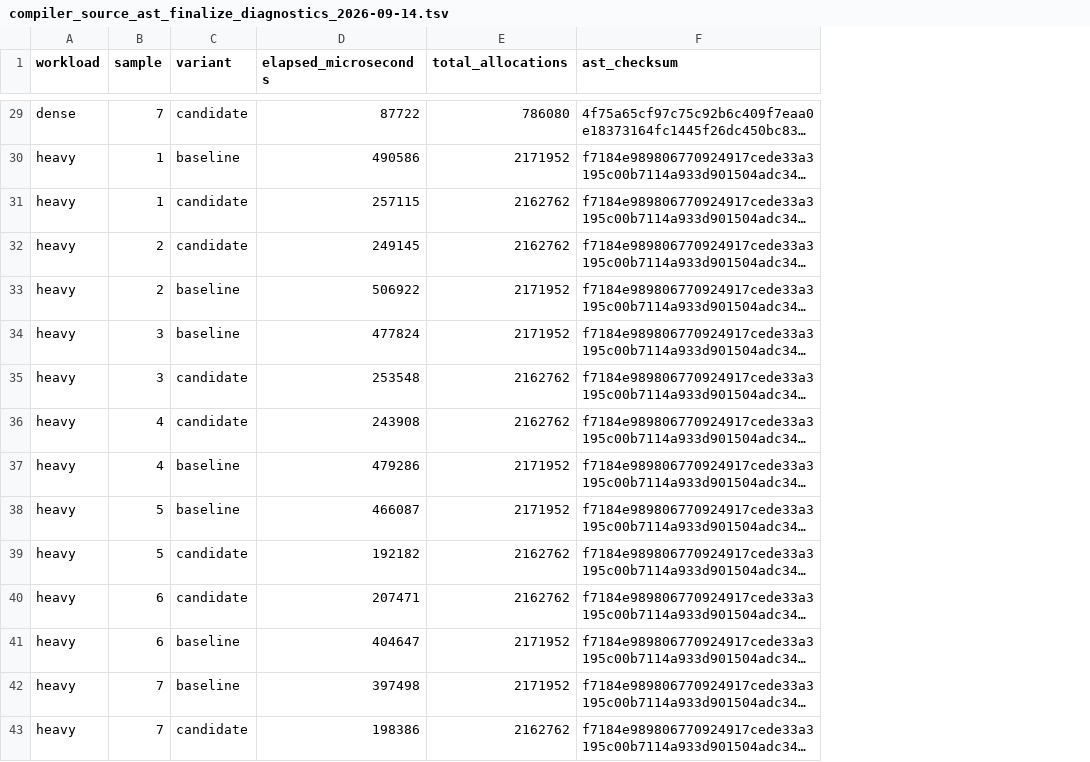
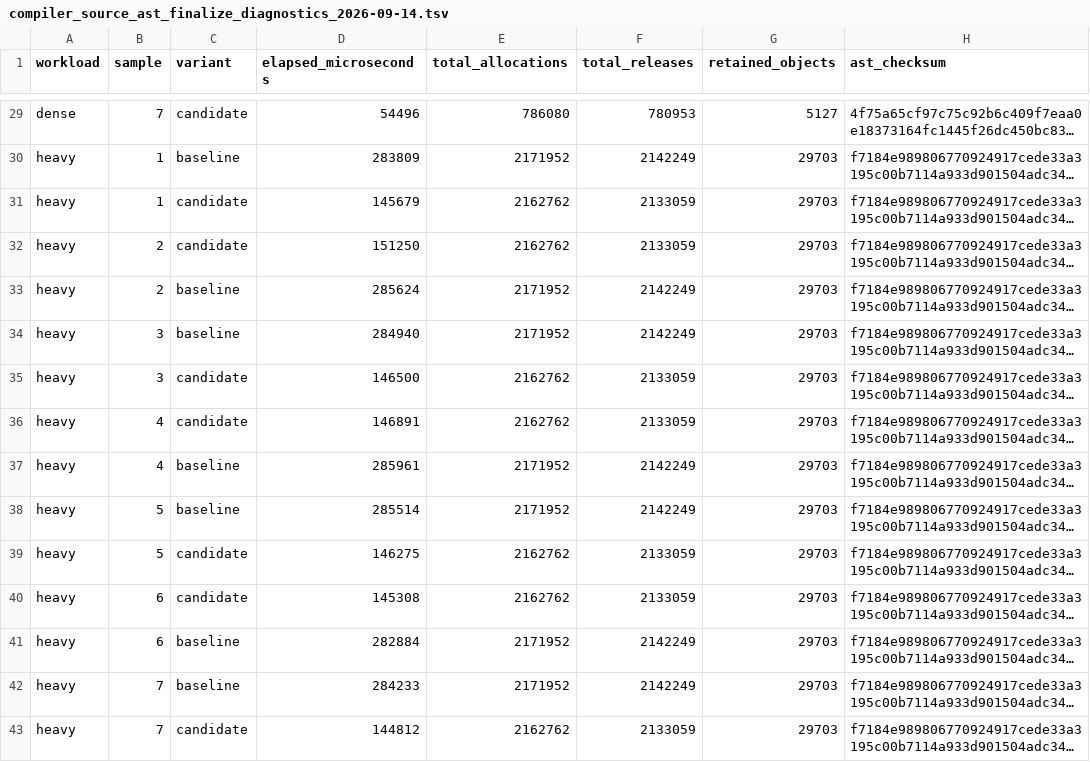
Before and after one commit to kablorp/blorp, a TSV file: benchmarks/results/compiler_source_ast_finalize_diagnostics_2026-09-14.tsv, drawn as a sheet; only a part is shown, gaps mark what is left out; long unchanged cells end in …; the diff covers the shown part only; the diff names each change by its address in the sheet, - before the commit and + after, or states it on an @@ line.

```diff
--- a/benchmarks/results/compiler_source_ast_finalize_diagnostics_2026-09-14.tsv
+++ b/benchmarks/results/compiler_source_ast_finalize_diagnostics_2026-09-14.tsv
+column F (total_releases), rows 29-43: 780953 | 2142249 | 2133059 | 2133059 | 2142249 | 2142249 | 2133059 | 2133059 | 2142249 | 2142249 | 2133059 | 2133059 | 2142249 | 2142249 | 2133059
+column G (retained_objects), rows 29-43: 5127 | 29703 | 29703 | 29703 | 29703 | 29703 | 29703 | 29703 | 29703 | 29703 | 29703 | 29703 | 29703 | 29703 | 29703
-D29 (elapsed_microseconds): 87722
+D29 (elapsed_microseconds): 54496
-D30 (elapsed_microseconds): 490586
+D30 (elapsed_microseconds): 283809
-D31 (elapsed_microseconds): 257115
+D31 (elapsed_microseconds): 145679
-D32 (elapsed_microseconds): 249145
+D32 (elapsed_microseconds): 151250
-D33 (elapsed_microseconds): 506922
+D33 (elapsed_microseconds): 285624
-D34 (elapsed_microseconds): 477824
+D34 (elapsed_microseconds): 284940
-D35 (elapsed_microseconds): 253548
+D35 (elapsed_microseconds): 146500
-D36 (elapsed_microseconds): 243908
+D36 (elapsed_microseconds): 146891
-D37 (elapsed_microseconds): 479286
+D37 (elapsed_microseconds): 285961
-D38 (elapsed_microseconds): 466087
+D38 (elapsed_microseconds): 285514
-D39 (elapsed_microseconds): 192182
+D39 (elapsed_microseconds): 146275
-D40 (elapsed_microseconds): 207471
+D40 (elapsed_microseconds): 145308
-D41 (elapsed_microseconds): 404647
+D41 (elapsed_microseconds): 282884
-D42 (elapsed_microseconds): 397498
+D42 (elapsed_microseconds): 284233
-D43 (elapsed_microseconds): 198386
+D43 (elapsed_microseconds): 144812
```
Also changed, not shown: 27 edited cells elsewhere in this file, 2 other files.
